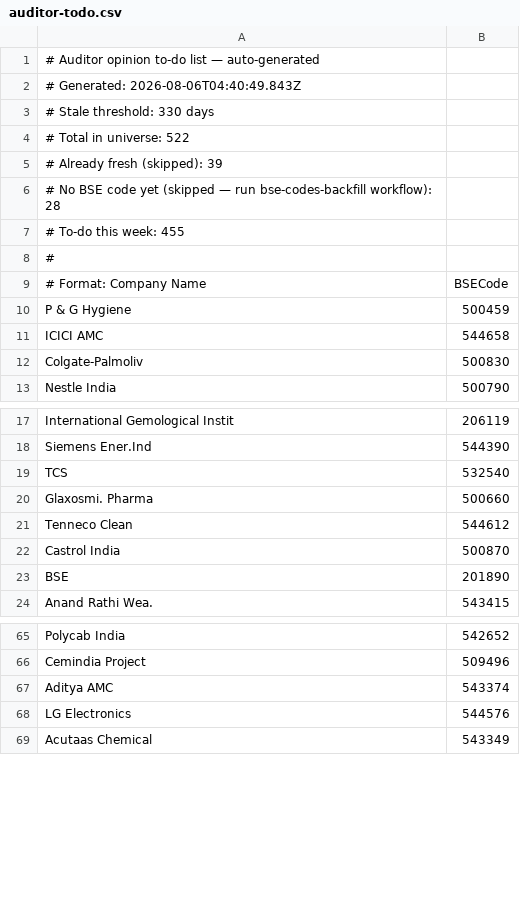
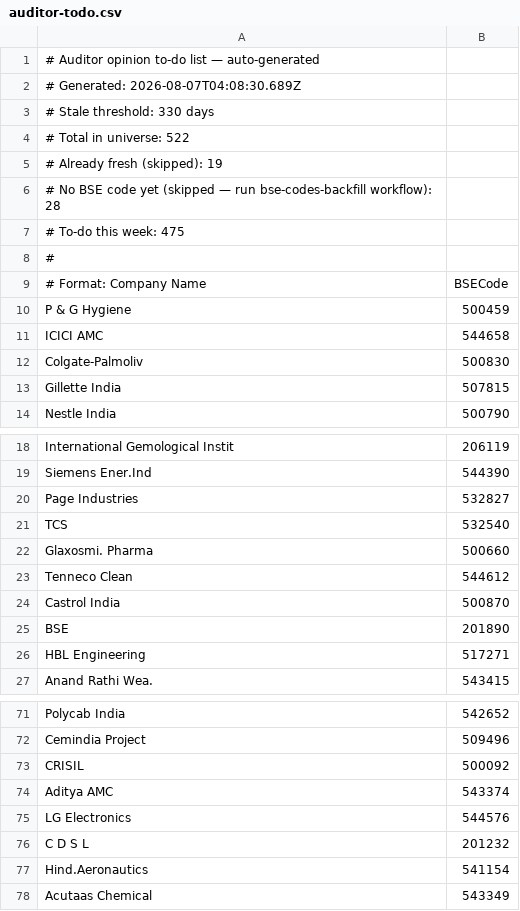
Before and after one commit to ceekay-munshot/klpdash, a CSV file: public/data/auditor-todo.csv, drawn as a sheet; only a part is shown, gaps mark what is left out; the diff covers the shown part only.

```diff
--- a/public/data/auditor-todo.csv
+++ b/public/data/auditor-todo.csv
@@ -1,8 +1,8 @@
 # Auditor opinion to-do list — auto-generated
-# Generated: 2026-08-06T04:40:49.843Z
+# Generated: 2026-08-07T04:08:30.689Z
 # Stale threshold: 330 days
 # Total in universe: 522
-# Already fresh (skipped): 39
+# Already fresh (skipped): 19
 # No BSE code yet (skipped — run bse-codes-backfill workflow): 28
-# To-do this week: 455
+# To-do this week: 475
 #
@@ -12,2 +12,3 @@ ICICI AMC, 544658
 Colgate-Palmoliv, 500830
+Gillette India, 507815
 Nestle India, 500790
@@ -18,2 +19,3 @@ International Gemological Instit, 206119
 Siemens Ener.Ind, 544390
+Page Industries, 532827
 TCS, 532540
@@ -23,2 +25,3 @@ Castrol India, 500870
 BSE, 201890
+HBL Engineering, 517271
 Anand Rathi Wea., 543415
@@ -66,4 +72,7 @@ Polycab India, 542652
 Cemindia Project, 509496
+CRISIL, 500092
 Aditya AMC, 543374
 LG Electronics, 544576
+C D S L, 201232
+Hind.Aeronautics, 541154
 Acutaas Chemical, 543349
```
Also changed, not shown: 14 added rows elsewhere in this file.
